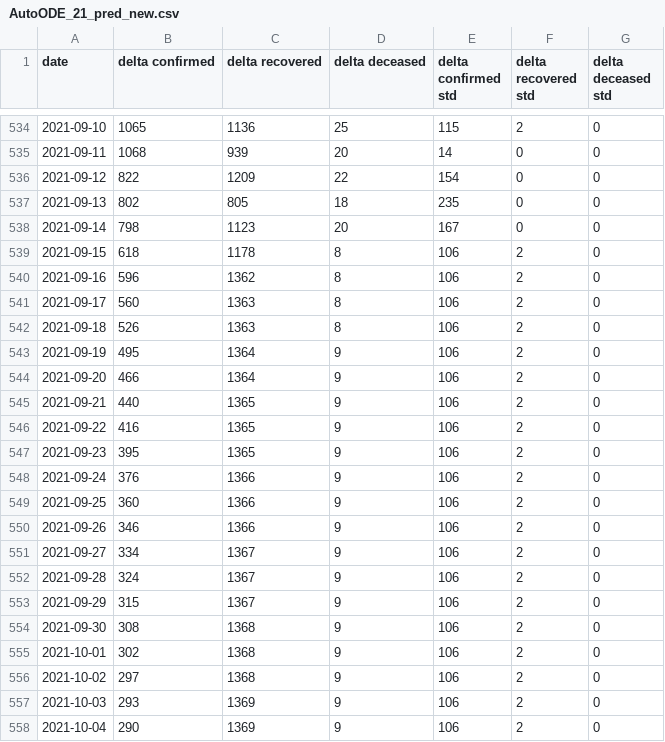
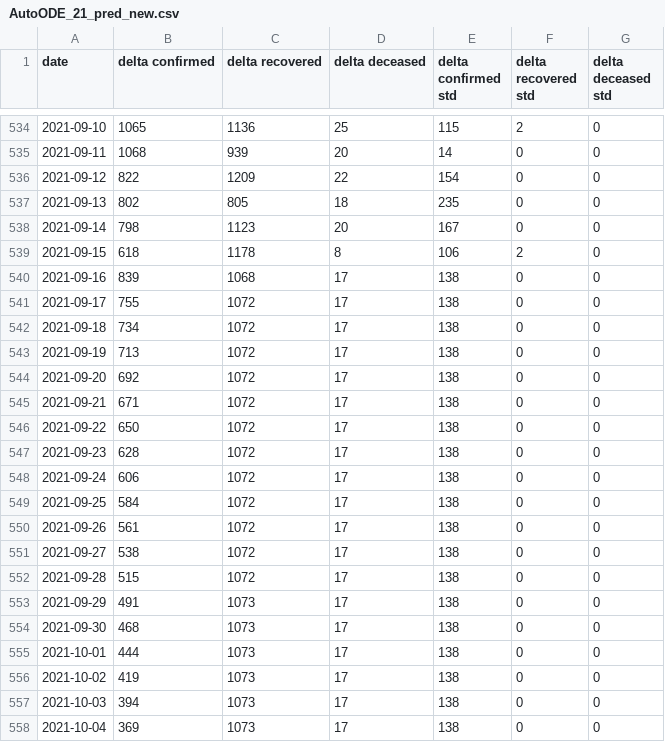
Before and after one commit to ashish0911/covid_data, a CSV file: AutoODE_21_pred_new.csv, drawn as a sheet; only a part is shown, gaps mark what is left out; the diff covers the shown part only.

```diff
--- a/AutoODE_21_pred_new.csv
+++ b/AutoODE_21_pred_new.csv
@@ -539,20 +539,20 @@ date,delta confirmed,delta recovered,delta deceased,delta confirmed std,delta re
 2021-09-15,618,1178,8,106,2,0
-2021-09-16,596,1362,8,106,2,0
-2021-09-17,560,1363,8,106,2,0
-2021-09-18,526,1363,8,106,2,0
-2021-09-19,495,1364,9,106,2,0
-2021-09-20,466,1364,9,106,2,0
-2021-09-21,440,1365,9,106,2,0
-2021-09-22,416,1365,9,106,2,0
-2021-09-23,395,1365,9,106,2,0
-2021-09-24,376,1366,9,106,2,0
-2021-09-25,360,1366,9,106,2,0
-2021-09-26,346,1366,9,106,2,0
-2021-09-27,334,1367,9,106,2,0
-2021-09-28,324,1367,9,106,2,0
-2021-09-29,315,1367,9,106,2,0
-2021-09-30,308,1368,9,106,2,0
-2021-10-01,302,1368,9,106,2,0
-2021-10-02,297,1368,9,106,2,0
-2021-10-03,293,1369,9,106,2,0
-2021-10-04,290,1369,9,106,2,0
+2021-09-16,839,1068,17,138,0,0
+2021-09-17,755,1072,17,138,0,0
+2021-09-18,734,1072,17,138,0,0
+2021-09-19,713,1072,17,138,0,0
+2021-09-20,692,1072,17,138,0,0
+2021-09-21,671,1072,17,138,0,0
+2021-09-22,650,1072,17,138,0,0
+2021-09-23,628,1072,17,138,0,0
+2021-09-24,606,1072,17,138,0,0
+2021-09-25,584,1072,17,138,0,0
+2021-09-26,561,1072,17,138,0,0
+2021-09-27,538,1072,17,138,0,0
+2021-09-28,515,1072,17,138,0,0
+2021-09-29,491,1073,17,138,0,0
+2021-09-30,468,1073,17,138,0,0
+2021-10-01,444,1073,17,138,0,0
+2021-10-02,419,1073,17,138,0,0
+2021-10-03,394,1073,17,138,0,0
+2021-10-04,369,1073,17,138,0,0
```
Also changed, not shown: 1 added row and 5 edited cells elsewhere in this file, AutoODE7_14_pred_new.csv, AutoODE7_21_pred_new.csv, 3 other files.
